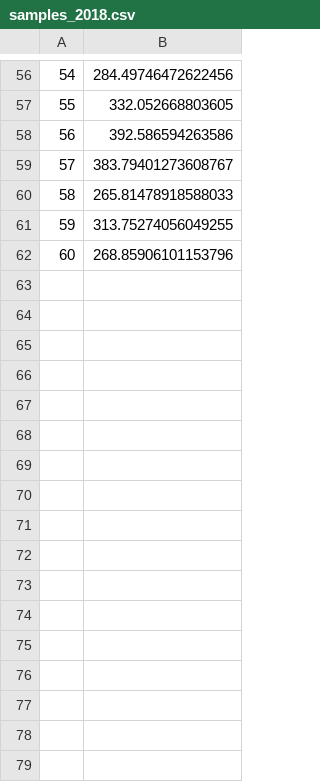
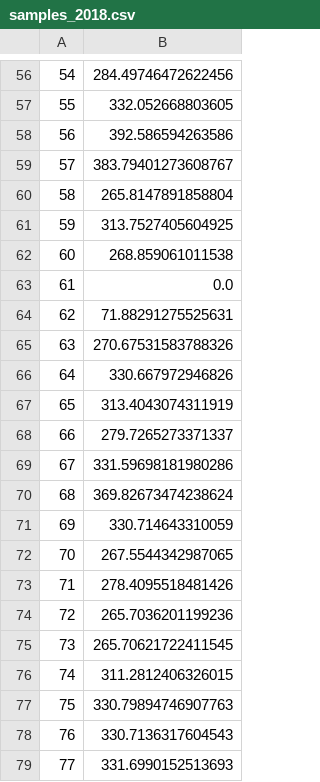
Before and after one commit to maxblw/CEGM2005_glommaproject, a CSV file: Model/samples/samples_2018.csv, drawn as a sheet; only a part is shown, gaps mark what is left out; the diff covers the shown part only.

```diff
--- a/Model/samples/samples_2018.csv
+++ b/Model/samples/samples_2018.csv
@@ -59,4 +59,21 @@
 57,383.79401273608767
-58,265.81478918588033
-59,313.75274056049255
-60,268.85906101153796
+58,265.8147891858804
+59,313.7527405604925
+60,268.859061011538
+61,0.0
+62,71.88291275525631
+63,270.67531583788326
+64,330.667972946826
+65,313.4043074311919
+66,279.7265273371337
+67,331.59698181980286
+68,369.82673474238624
+69,330.714643310059
+70,267.5544342987065
+71,278.4095518481426
+72,265.7036201199236
+73,265.70621722411545
+74,311.2812406326015
+75,330.79894746907763
+76,330.7136317604543
+77,331.6990152513693
```
Also changed, not shown: 62 added rows and 2 edited cells elsewhere in this file, Model/samples/samples_1996.csv, Model/samples/samples_2005.csv, 44 other files.
